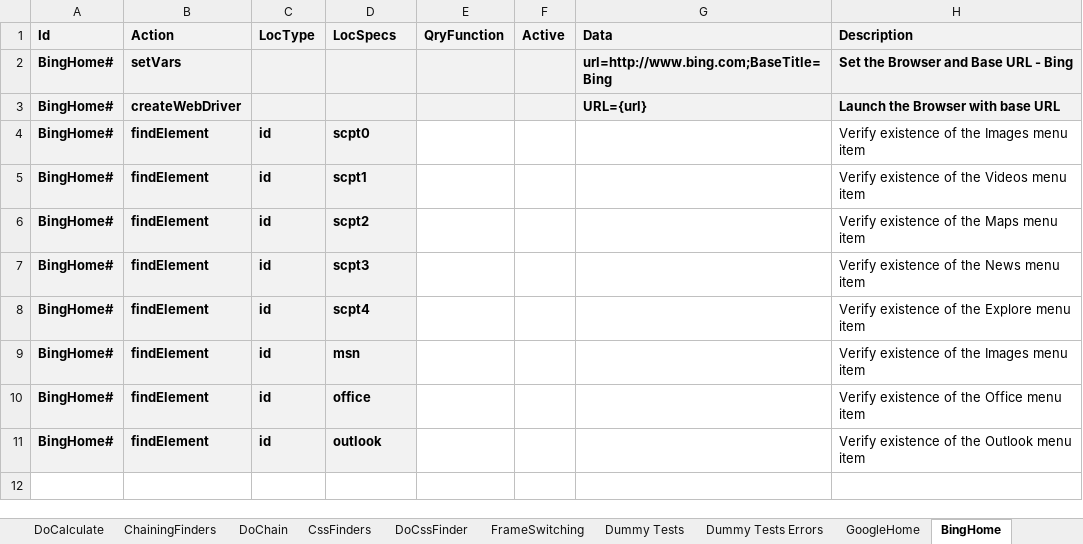
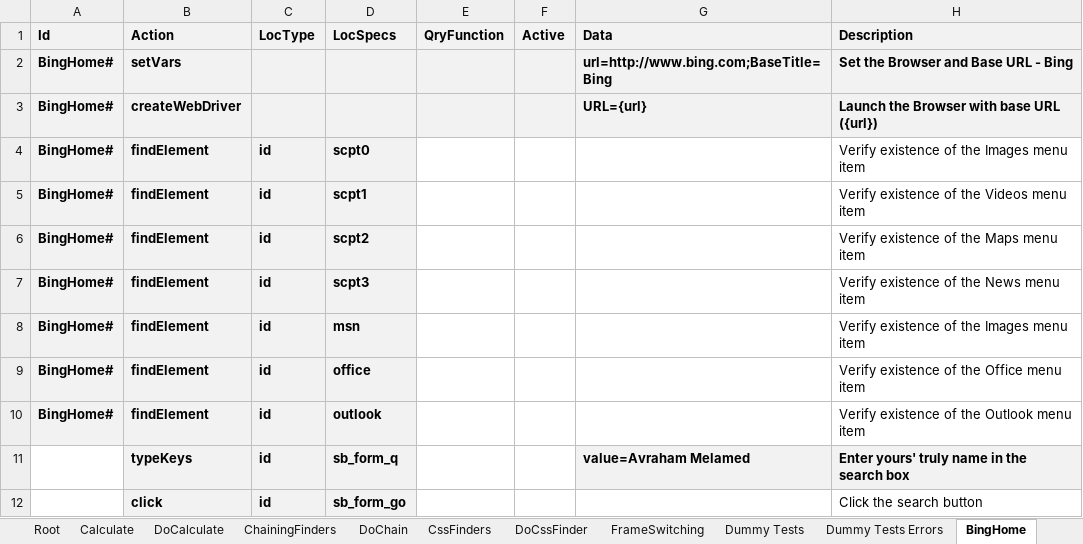
Before and after one commit to BeyMelamed/JavaDDT, an Excel workbook: Data/DDTRoot.xlsx, sheet BingHome, drawn as a sheet; values as stored, in another font and other column widths than the file's, no borders; conditional formats not drawn; removed rows and columns are numbered as before the commit, all else as after; the diff names each change by its address in the sheet, - before the commit and + after, or states it on an @@ line.

```diff
--- a/Data/DDTRoot.xlsx (sheet BingHome)
+++ b/Data/DDTRoot.xlsx (sheet BingHome)
-H3 (Description): Launch the Browser with base URL
+H3 (Description): Launch the Browser with base URL ({url})
-row 8: BingHome# | findElement | id | scpt4 |  |  |  | Verify existence of the Explore menu item
+row 11:  | typeKeys | id | sb_form_q |  |  | value=Avraham Melamed | Enter yours' truly name in the search box
+row 12:  | click | id | sb_form_go |  |  |  | Click the search button
```
Also changed, not shown: sheet DragAndDrop, sheet Help, sheet Root, sheet GoogleCalc, sheet LaunchCalc, sheet GoogleHome, 1 more sheet, other sheet tabs, 4 other files.
